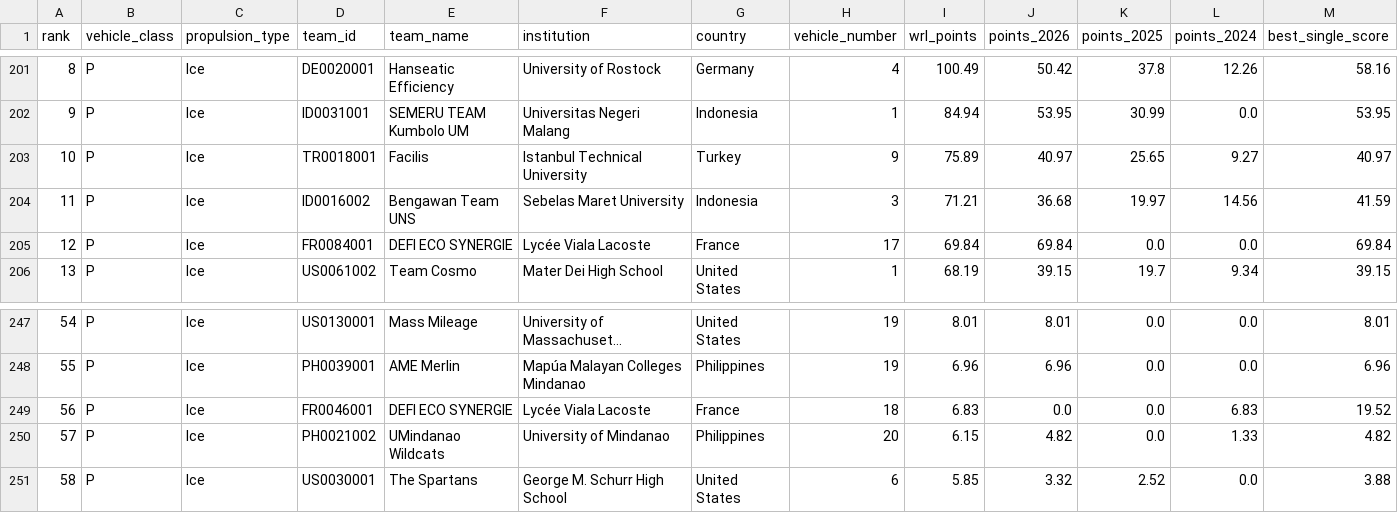
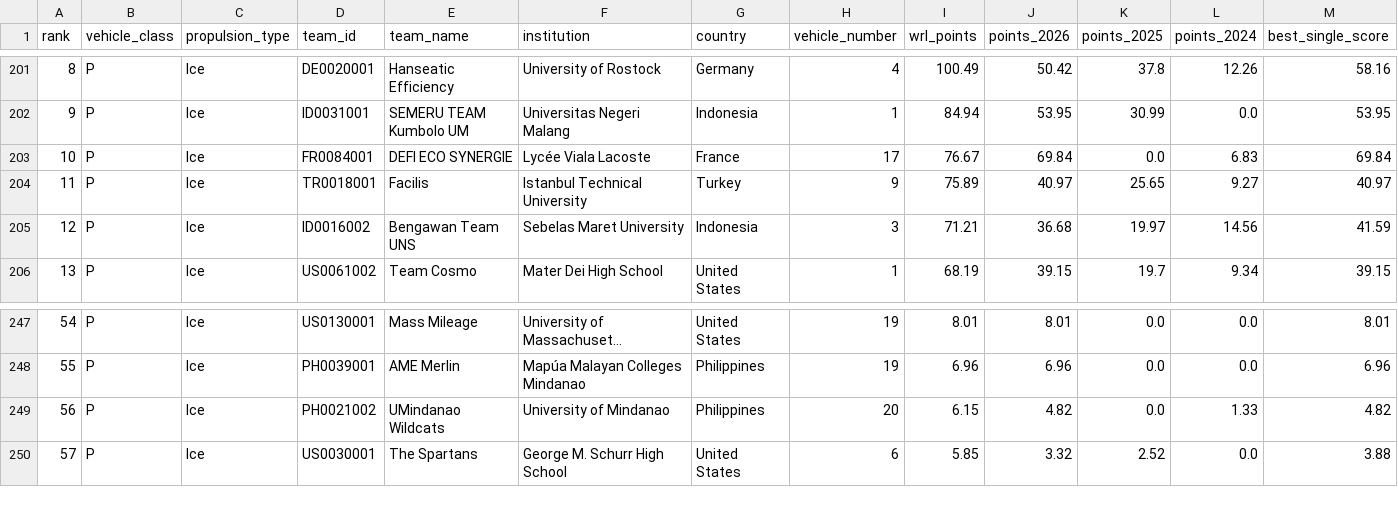
Before and after one commit to leohasselqvist/Mileage-Challenge-World-Ranking, a CSV file: world_rankings.csv, drawn as a sheet; only a part is shown, gaps mark what is left out; long unchanged cells end in …; removed rows and columns are numbered as before the commit, all else as after; rows hold the shown columns only; the diff names each change by its address in the sheet, - before the commit and + after, or states it on an @@ line.

```diff
--- a/world_rankings.csv
+++ b/world_rankings.csv
+row 203: 10 | P | Ice | FR0084001 | DEFI ECO SYNERGIE | Lycée Viala Lacoste | France | 17 | 76.67 | 69.84 | 0.0 | 6.83 | 69.84
@@ column A (rank) renumbered between rows 204 and 277 @@
-row 205: 12 | P | Ice | FR0084001 | DEFI ECO SYNERGIE | Lycée Viala Lacoste | France | 17 | 69.84 | 69.84 | 0.0 | 0.0 | 69.84
-row 249: 56 | P | Ice | FR0046001 | DEFI ECO SYNERGIE | Lycée Viala Lacoste | France | 18 | 6.83 | 0.0 | 0.0 | 6.83 | 19.52
```
Also changed, not shown: 1 other file.
